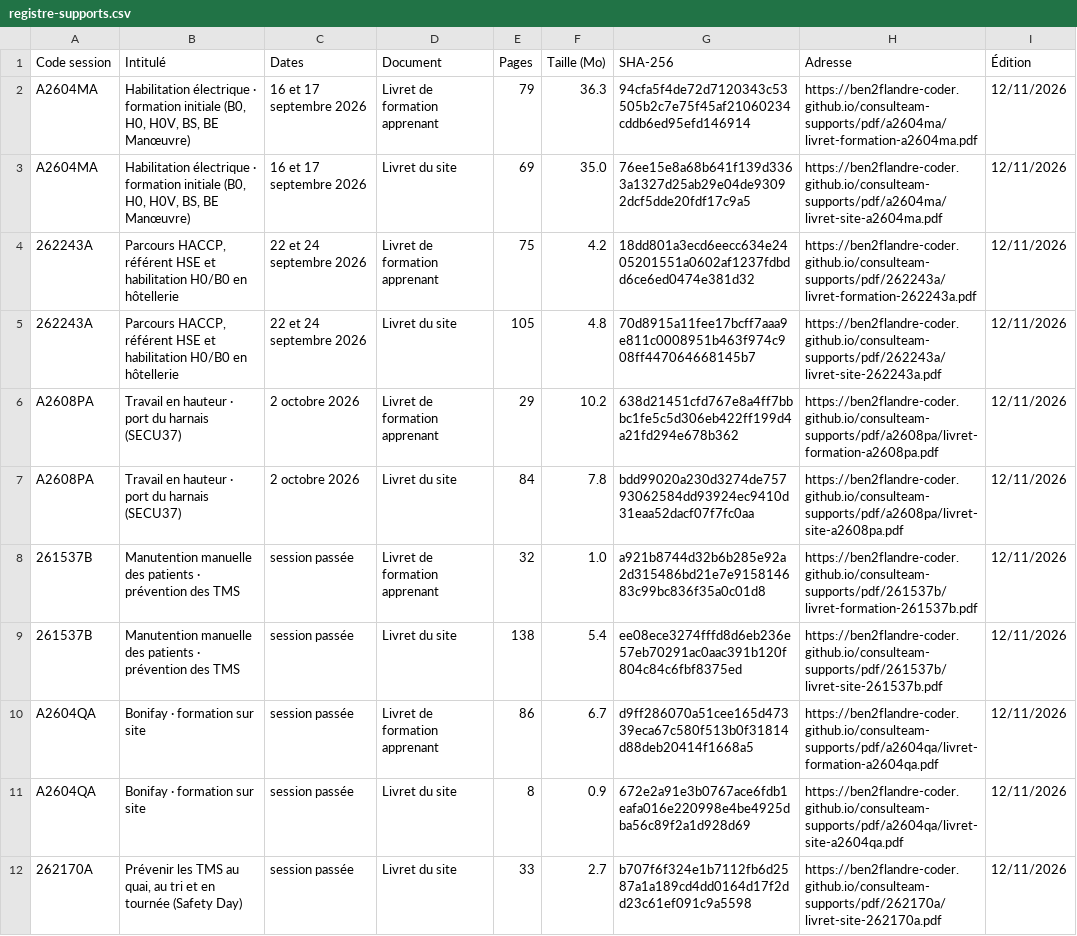
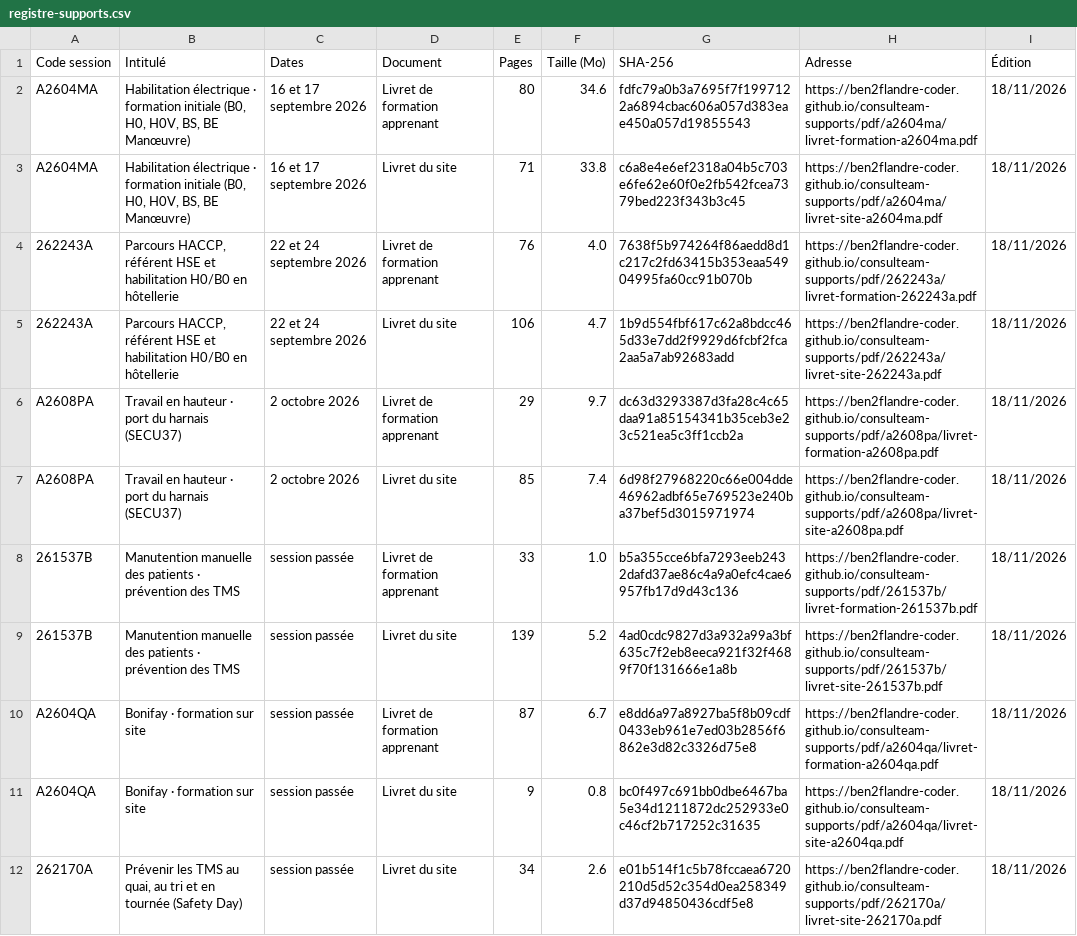
Before and after one commit to ben2flandre-coder/consulteam-supports, a CSV file: registre-supports.csv, drawn as a sheet; only a part is shown; the diff covers the shown part only; the diff names each change by its address in the sheet, - before the commit and + after, or states it on an @@ line.

```diff
--- a/registre-supports.csv
+++ b/registre-supports.csv
-E2 (Pages): 79
+E2 (Pages): 80
-F2 (Taille (Mo)): 36.3
+F2 (Taille (Mo)): 34.6
-G2 (SHA-256): 94cfa5f4de72d7120343c53505b2c7e75f45af21060234cddb6ed95efd146914
+G2 (SHA-256): fdfc79a0b3a7695f7f1997122a6894cbac606a057d383eae450a057d19855543
-I2:I12 (Édition): 12/11/2026
+I2:I12 (Édition): 18/11/2026
-E3 (Pages): 69
+E3 (Pages): 71
-F3 (Taille (Mo)): 35.0
+F3 (Taille (Mo)): 33.8
-G3 (SHA-256): 76ee15e8a68b641f139d3363a1327d25ab29e04de93092dcf5dde20fdf17c9a5
+G3 (SHA-256): c6a8e4e6ef2318a04b5c703e6fe62e60f0e2fb542fcea7379bed223f343b3c45
-E4 (Pages): 75
+E4 (Pages): 76
-F4 (Taille (Mo)): 4.2
+F4 (Taille (Mo)): 4.0
-G4 (SHA-256): 18dd801a3ecd6eecc634e2405201551a0602af1237fdbdd6ce6ed0474e381d32
+G4 (SHA-256): 7638f5b974264f86aedd8d1c217c2fd63415b353eaa54904995fa60cc91b070b
-E5 (Pages): 105
+E5 (Pages): 106
-F5 (Taille (Mo)): 4.8
+F5 (Taille (Mo)): 4.7
-G5 (SHA-256): 70d8915a11fee17bcff7aaa9e811c0008951b463f974c908ff447064668145b7
+G5 (SHA-256): 1b9d554fbf617c62a8bdcc465d33e7dd2f9929d6fcbf2fca2aa5a7ab92683add
-F6 (Taille (Mo)): 10.2
+F6 (Taille (Mo)): 9.7
-G6 (SHA-256): 638d21451cfd767e8a4ff7bbbc1fe5c5d306eb422ff199d4a21fd294e678b362
+G6 (SHA-256): dc63d3293387d3fa28c4c65daa91a85154341b35ceb3e23c521ea5c3ff1ccb2a
-E7 (Pages): 84
+E7 (Pages): 85
-F7 (Taille (Mo)): 7.8
+F7 (Taille (Mo)): 7.4
-G7 (SHA-256): bdd99020a230d3274de75793062584dd93924ec9410d31eaa52dacf07f7fc0aa
+G7 (SHA-256): 6d98f27968220c66e004dde46962adbf65e769523e240ba37bef5d3015971974
-E8 (Pages): 32
+E8 (Pages): 33
-G8 (SHA-256): a921b8744d32b6b285e92a2d315486bd21e7e915814683c99bc836f35a0c01d8
+G8 (SHA-256): b5a355cce6bfa7293eeb2432dafd37ae86c4a9a0efc4cae6957fb17d9d43c136
-E9 (Pages): 138
+E9 (Pages): 139
-F9 (Taille (Mo)): 5.4
+F9 (Taille (Mo)): 5.2
-G9 (SHA-256): ee08ece3274fffd8d6eb236e57eb70291ac0aac391b120f804c84c6fbf8375ed
+G9 (SHA-256): 4ad0cdc9827d3a932a99a3bf635c7f2eb8eeca921f32f4689f70f131666e1a8b
-E10 (Pages): 86
+E10 (Pages): 87
-G10 (SHA-256): d9ff286070a51cee165d47339eca67c580f513b0f31814d88deb20414f1668a5
+G10 (SHA-256): e8dd6a97a8927ba5f8b09cdf0433eb961e7ed03b2856f6862e3d82c3326d75e8
-E11 (Pages): 8
+E11 (Pages): 9
-F11 (Taille (Mo)): 0.9
+F11 (Taille (Mo)): 0.8
-G11 (SHA-256): 672e2a91e3b0767ace6fdb1eafa016e220998e4be4925dba56c89f2a1d928d69
+G11 (SHA-256): bc0f497c691bb0dbe6467ba5e34d1211872dc252933e0c46cf2b717252c31635
-E12 (Pages): 33
+E12 (Pages): 34
-F12 (Taille (Mo)): 2.7
+F12 (Taille (Mo)): 2.6
-G12 (SHA-256): b707f6f324e1b7112fb6d2587a1a189cd4dd0164d17f2dd23c61ef091c9a5598
+G12 (SHA-256): e01b514f1c5b78fccaea6720210d5d52c354d0ea258349d37d94850436cdf5e8
```
Also changed, not shown: 95 edited cells elsewhere in this file, 41 other files.
